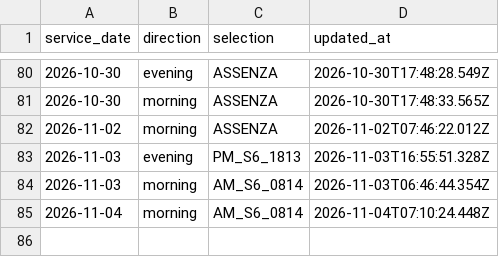
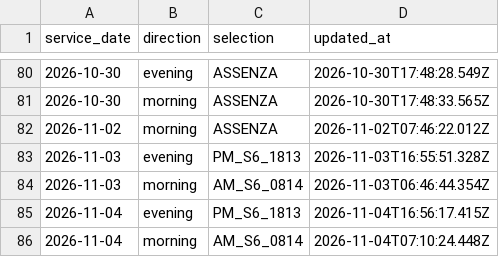
Before and after one commit to alex1982mi/ritardi-trenord-dashboard, a CSV file: data/personal_selections.csv, drawn as a sheet; only a part is shown, gaps mark what is left out; the diff names each change by its address in the sheet, - before the commit and + after, or states it on an @@ line.

Commit message:
Aggiorna selezione personale 2026-11-04 evening

```diff
--- a/data/personal_selections.csv
+++ b/data/personal_selections.csv
+row 85: 2026-11-04 | evening | PM_S6_1813 | 2026-11-04T16:56:17.415Z
```
